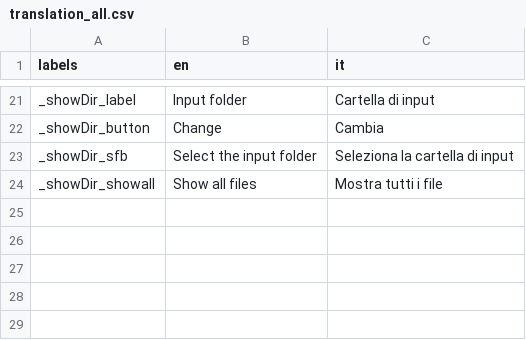
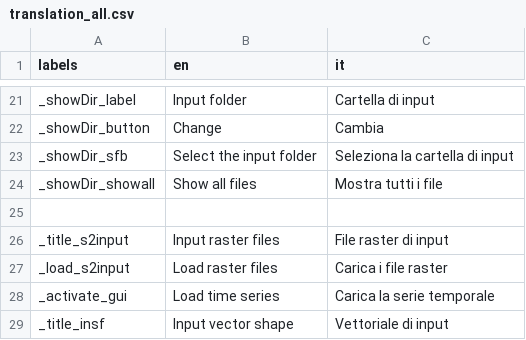
Before and after one commit to ranghetti/sen2rts.gui, a CSV file: inst/app/translations/translation_all.csv, drawn as a sheet; only a part is shown, gaps mark what is left out.

```diff
--- a/inst/app/translations/translation_all.csv
+++ b/inst/app/translations/translation_all.csv
@@ -24 +24,6 @@ _showDir_sfb,Select the input folder,Seleziona la cartella di input
 _showDir_showall,Show all files,Mostra tutti i file
+
+_title_s2input,Input raster files,File raster di input
+_load_s2input,Load raster files,Carica i file raster
+_activate_gui,Load time series,Carica la serie temporale
+_title_insf,Input vector shape,Vettoriale di input
```
Also changed, not shown: 3 other files.
